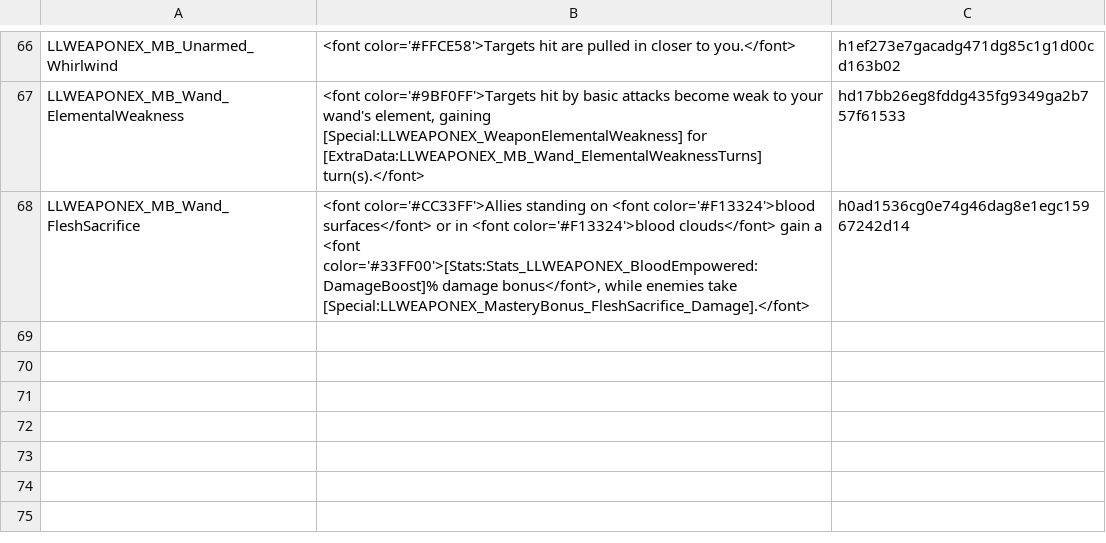
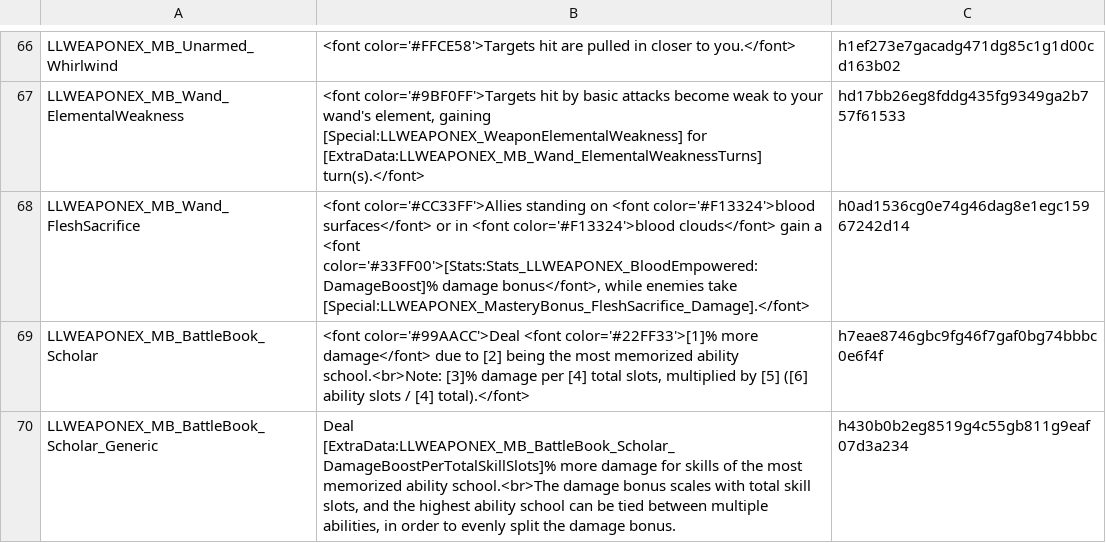
Before and after one commit to LaughingLeader-DOS2-Mods/WeaponExpansion, a TSV file: LocalKeys/LLWEAPONEX_Masteries_SkillBonuses.tsv, drawn as a sheet; only a part is shown, gaps mark what is left out; the diff names each change by its address in the sheet, - before the commit and + after, or states it on an @@ line.

Commit message:
Update localization

```diff
--- a/LocalKeys/LLWEAPONEX_Masteries_SkillBonuses.tsv
+++ b/LocalKeys/LLWEAPONEX_Masteries_SkillBonuses.tsv
+row 69: LLWEAPONEX_MB_BattleBook_Scholar | <font color='#99AACC'>Deal <font color='#22FF33'>[1]% more damage</font> due to [2] being the most memorized ability school.<br>Note: [3]% damage per [4] total slots, multiplied by [5] ([6] ability slots / [4] total).</font> | h7eae8746gbc9fg46f7gaf0bg74bbbc0e6f4f
+row 70: LLWEAPONEX_MB_BattleBook_Scholar_Generic | Deal [ExtraData:LLWEAPONEX_MB_BattleBook_Scholar_DamageBoostPerTotalSkillSlots]% more damage for skills of the most memorized ability school.<br>The damage bonus scales with total skill slots, and the highest ability school can be tied between multiple abilities, in order to evenly split the damage bonus. | h430b0b2eg8519g4c55gb811g9eaf07d3a234
```
Also changed, not shown: LocalKeys/LLWEAPONEX_Masteries_BonusNames.tsv, 14 other files.
